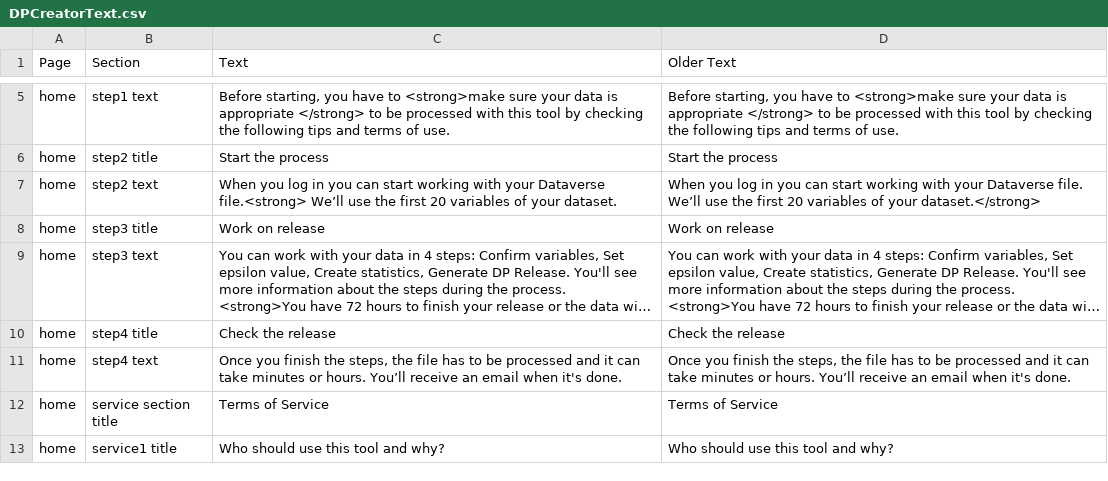
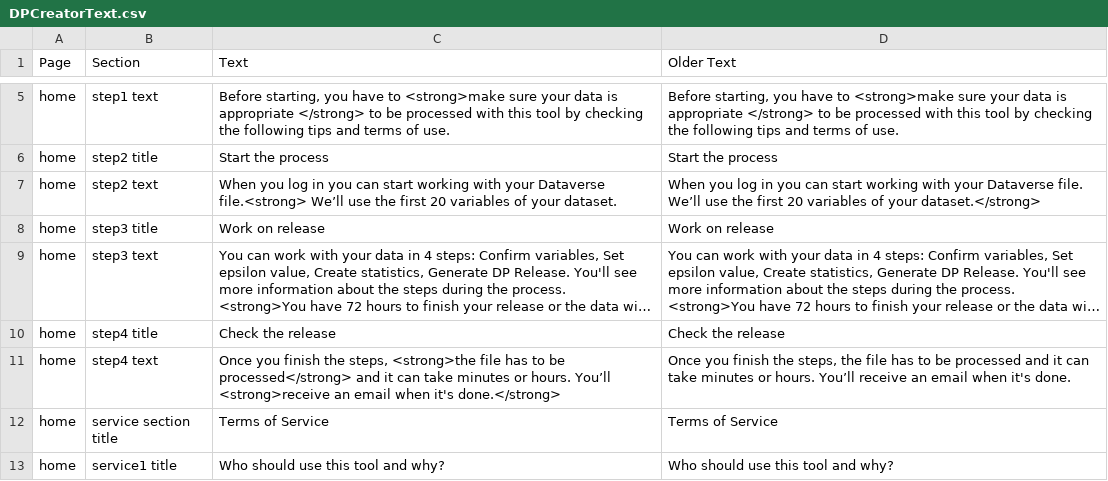
Before and after one commit to opendp/dpcreator, a CSV file: client/build_locale/DPCreatorText.csv, drawn as a sheet; only a part is shown, gaps mark what is left out; long unchanged cells end in …; the diff names each change by its address in the sheet, - before the commit and + after, or states it on an @@ line.

Commit message:
add html format tags, update locales in home page

```diff
--- a/client/build_locale/DPCreatorText.csv
+++ b/client/build_locale/DPCreatorText.csv
-C11 (Text): …the steps, the file has to be processed and it can take minutes or hours. You’ll receive an email when it's done.
+C11 (Text): …the steps, <strong>the file has to be processed</strong> and it can take minutes or hours. You’ll <strong>receive an email when it's done.</strong>
```
Also changed, not shown: 1 other file.
